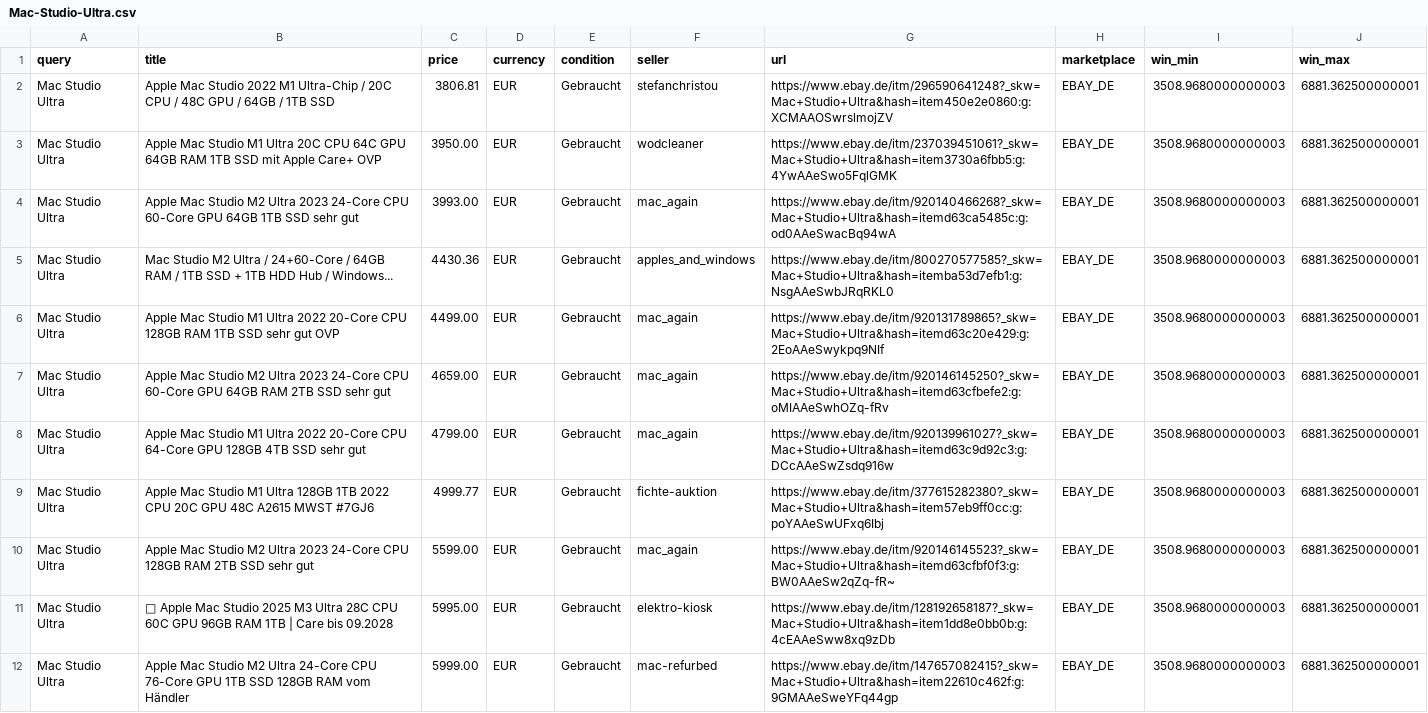
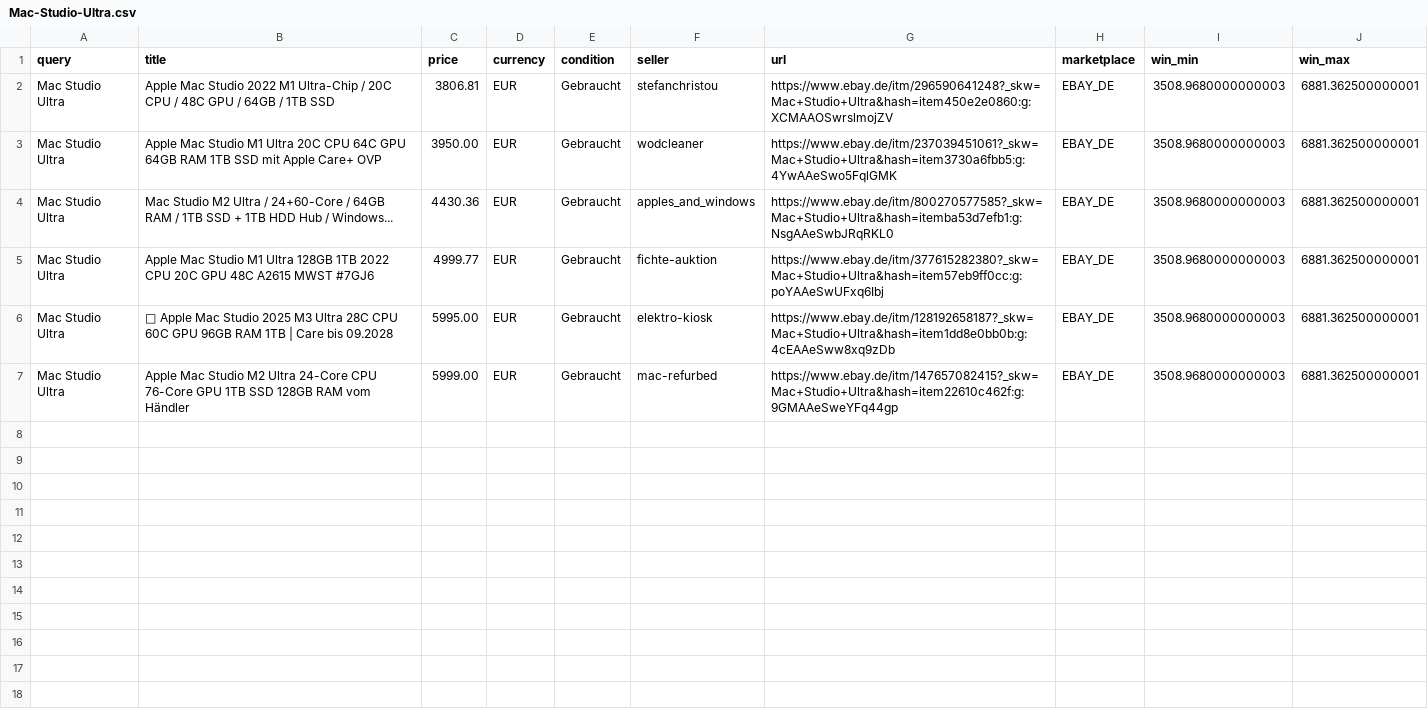
Before and after one commit to aicologne/aic-hardware-deals, a CSV file: site/data/deals/Mac-Studio-Ultra.csv, drawn as a sheet.

```diff
--- a/site/data/deals/Mac-Studio-Ultra.csv
+++ b/site/data/deals/Mac-Studio-Ultra.csv
@@ -3,9 +3,4 @@ Mac Studio Ultra,Apple Mac Studio 2022 M1 Ultra-Chip / 20C CPU / 48C GPU / 64GB
 Mac Studio Ultra,Apple Mac Studio M1 Ultra 20C CPU 64C GPU 64GB RAM 1TB SSD mit Apple Care+ OVP,3950.00,EUR,Gebraucht,wodcleaner,https://www.ebay.de/itm/237039451061?_skw=Mac+Studio+Ultra&hash=item3730a6fbb5:g:4YwAAeSwo5FqlGMK,EBAY_DE,3508.9680000000003,6881.362500000001
-Mac Studio Ultra,Apple Mac Studio M2 Ultra 2023 24-Core CPU 60-Core GPU 64GB 1TB SSD sehr gut,3993.00,EUR,Gebraucht,mac_again,https://www.ebay.de/itm/920140466268?_skw=Mac+Studio+Ultra&hash=itemd63ca5485c:g:od0AAeSwacBq94wA,EBAY_DE,3508.9680000000003,6881.362500000001
 Mac Studio Ultra,Mac Studio M2 Ultra / 24+60-Core / 64GB RAM / 1TB SSD + 1TB HDD Hub / Windows...,4430.36,EUR,Gebraucht,apples_and_windows,https://www.ebay.de/itm/800270577585?_skw=Mac+Studio+Ultra&hash=itemba53d7efb1:g:NsgAAeSwbJRqRKL0,EBAY_DE,3508.9680000000003,6881.362500000001
-Mac Studio Ultra,Apple Mac Studio M1 Ultra 2022 20-Core CPU 128GB RAM 1TB SSD sehr gut OVP,4499.00,EUR,Gebraucht,mac_again,https://www.ebay.de/itm/920131789865?_skw=Mac+Studio+Ultra&hash=itemd63c20e429:g:2EoAAeSwykpq9NIf,EBAY_DE,3508.9680000000003,6881.362500000001
-Mac Studio Ultra,Apple Mac Studio M2 Ultra 2023 24-Core CPU 60-Core GPU 64GB RAM 2TB SSD sehr gut,4659.00,EUR,Gebraucht,mac_again,https://www.ebay.de/itm/920146145250?_skw=Mac+Studio+Ultra&hash=itemd63cfbefe2:g:oMIAAeSwhOZq-fRv,EBAY_DE,3508.9680000000003,6881.362500000001
-Mac Studio Ultra,Apple Mac Studio M1 Ultra 2022 20-Core CPU 64-Core GPU 128GB 4TB SSD sehr gut,4799.00,EUR,Gebraucht,mac_again,https://www.ebay.de/itm/920139961027?_skw=Mac+Studio+Ultra&hash=itemd63c9d92c3:g:DCcAAeSwZsdq916w,EBAY_DE,3508.9680000000003,6881.362500000001
 Mac Studio Ultra,Apple Mac Studio M1 Ultra 128GB 1TB 2022 CPU 20C GPU 48C A2615 MWST #7GJ6,4999.77,EUR,Gebraucht,fichte-auktion,https://www.ebay.de/itm/377615282380?_skw=Mac+Studio+Ultra&hash=item57eb9ff0cc:g:poYAAeSwUFxq6Ibj,EBAY_DE,3508.9680000000003,6881.362500000001
-Mac Studio Ultra,Apple Mac Studio M2 Ultra 2023 24-Core CPU 128GB RAM 2TB SSD sehr gut,5599.00,EUR,Gebraucht,mac_again,https://www.ebay.de/itm/920146145523?_skw=Mac+Studio+Ultra&hash=itemd63cfbf0f3:g:BW0AAeSw2qZq-fR~,EBAY_DE,3508.9680000000003,6881.362500000001
 Mac Studio Ultra, Apple Mac Studio 2025 M3 Ultra 28C CPU 60C GPU 96GB RAM 1TB | Care bis 09.2028,5995.00,EUR,Gebraucht,elektro-kiosk,https://www.ebay.de/itm/128192658187?_skw=Mac+Studio+Ultra&hash=item1dd8e0bb0b:g:4cEAAeSww8xq9zDb,EBAY_DE,3508.9680000000003,6881.362500000001
```
Also changed, not shown: site/data/deals/DDR5-32GB.csv, site/data/deals/Gaming-PC-mit-RTX-3080.csv, 41 other files.
